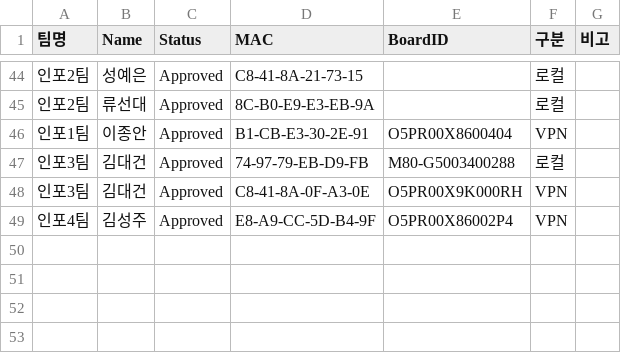
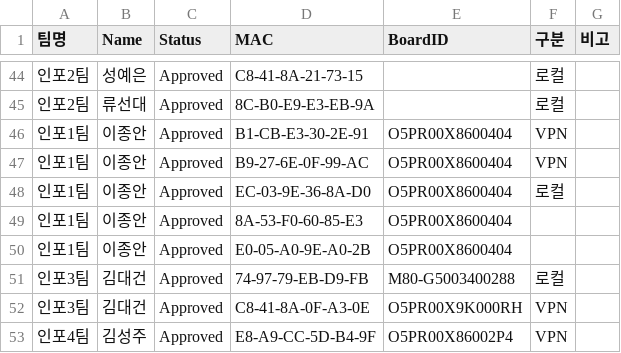
Before and after one commit to scshin8/Qgis, a CSV file: auth_list.csv, drawn as a sheet; only a part is shown, gaps mark what is left out; the diff names each change by its address in the sheet, - before the commit and + after, or states it on an @@ line.

Commit message:
Update auth_list.csv

```diff
--- a/auth_list.csv
+++ b/auth_list.csv
+row 47: 인포1팀 | 이종안 | Approved | B9-27-6E-0F-99-AC | O5PR00X8600404 | VPN
+row 48: 인포1팀 | 이종안 | Approved | EC-03-9E-36-8A-D0 | O5PR00X8600404 | 로컬
+row 49: 인포1팀 | 이종안 | Approved | 8A-53-F0-60-85-E3 | O5PR00X8600404
+row 50: 인포1팀 | 이종안 | Approved | E0-05-A0-9E-A0-2B | O5PR00X8600404
```
